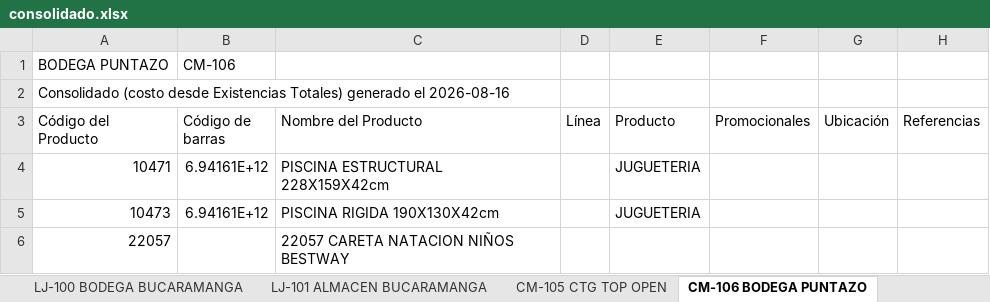
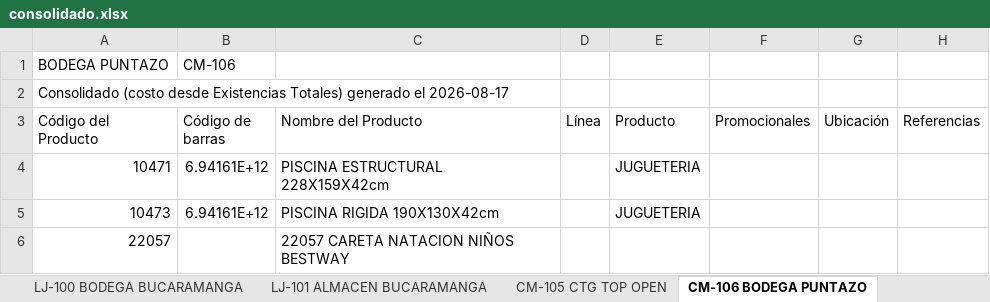
Before and after one commit to jeicardu03/vsummer-dashboard-toys, an Excel workbook: consolidado.xlsx, sheet CM-106 BODEGA PUNTAZO, drawn as a sheet; only a part is shown; values as stored, in another font and other column widths than the file's, no borders; the diff names each change by its address in the sheet, - before the commit and + after, or states it on an @@ line.

```diff
--- a/consolidado.xlsx (sheet CM-106 BODEGA PUNTAZO)
+++ b/consolidado.xlsx (sheet CM-106 BODEGA PUNTAZO)
-A2 (Código del Producto): …generado el 2026-08-16
+A2 (Código del Producto): …generado el 2026-08-17
```
Also changed, not shown: sheet LJ-02 BODEGA CALI, sheet CM-03 BODEGA BOGOTA, sheet 001 BODEGA_CENTRO, sheet 03 BODEGA AUXILIAR 32, sheet LJ-100 BODEGA BUCARAMANGA, sheet LJ-05 ALMACEN TAIWAN, 4 more sheets, bodegas/001.xlsx, bodegas/02.xlsx, 11 other files.
